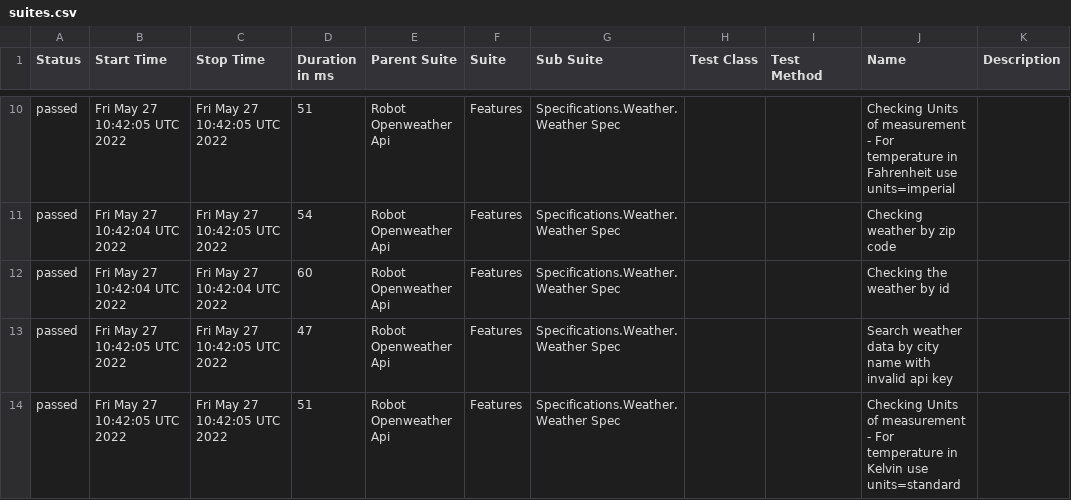
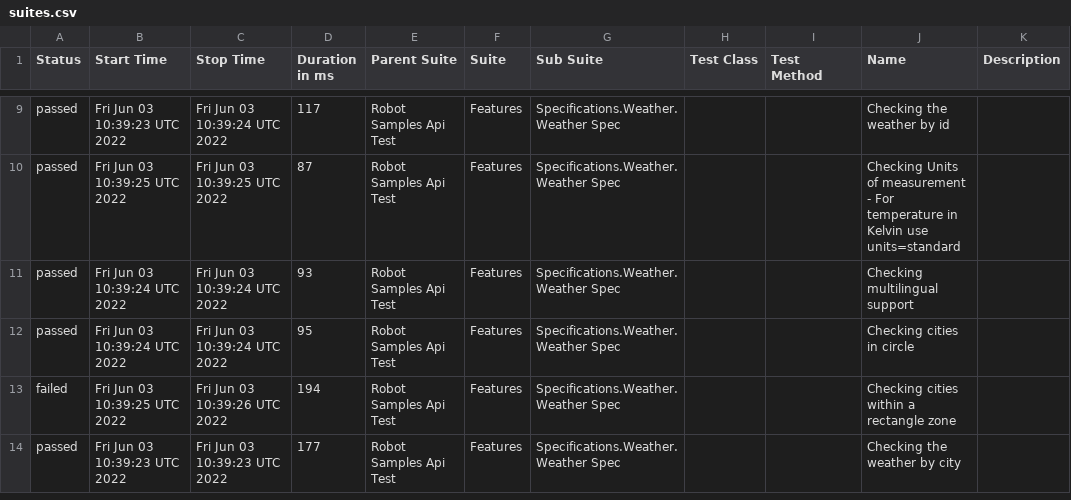
Before and after one commit to reinaldorossetti/robot_samples_api_test, a CSV file: allure-results/data/suites.csv, drawn as a sheet; only a part is shown, gaps mark what is left out; the diff covers the shown part only.

```diff
--- a/allure-results/data/suites.csv
+++ b/allure-results/data/suites.csv
@@ -10,5 +9,6 @@
-"passed","Fri May 27 10:42:05 UTC 2022","Fri May 27 10:42:05 UTC 2022","51","Robot Openweather Api","Features","Specifications.Weather.Weather Spec","","","Checking Units of measurement - For temperature in Fahrenheit use units=imperial",""
-"passed","Fri May 27 10:42:04 UTC 2022","Fri May 27 10:42:05 UTC 2022","54","Robot Openweather Api","Features","Specifications.Weather.Weather Spec","","","Checking weather by zip code",""
-"passed","Fri May 27 10:42:04 UTC 2022","Fri May 27 10:42:04 UTC 2022","60","Robot Openweather Api","Features","Specifications.Weather.Weather Spec","","","Checking the weather by id",""
-"passed","Fri May 27 10:42:05 UTC 2022","Fri May 27 10:42:05 UTC 2022","47","Robot Openweather Api","Features","Specifications.Weather.Weather Spec","","","Search weather data by city name with invalid api key",""
-"passed","Fri May 27 10:42:05 UTC 2022","Fri May 27 10:42:05 UTC 2022","51","Robot Openweather Api","Features","Specifications.Weather.Weather Spec","","","Checking Units of measurement - For temperature in Kelvin use units=standard",""
+"passed","Fri Jun 03 10:39:23 UTC 2022","Fri Jun 03 10:39:24 UTC 2022","117","Robot Samples Api Test","Features","Specifications.Weather.Weather Spec","","","Checking the weather by id",""
+"passed","Fri Jun 03 10:39:25 UTC 2022","Fri Jun 03 10:39:25 UTC 2022","87","Robot Samples Api Test","Features","Specifications.Weather.Weather Spec","","","Checking Units of measurement - For temperature in Kelvin use units=standard",""
+"passed","Fri Jun 03 10:39:24 UTC 2022","Fri Jun 03 10:39:24 UTC 2022","93","Robot Samples Api Test","Features","Specifications.Weather.Weather Spec","","","Checking multilingual support",""
+"passed","Fri Jun 03 10:39:24 UTC 2022","Fri Jun 03 10:39:24 UTC 2022","95","Robot Samples Api Test","Features","Specifications.Weather.Weather Spec","","","Checking cities in circle",""
+"failed","Fri Jun 03 10:39:25 UTC 2022","Fri Jun 03 10:39:26 UTC 2022","194","Robot Samples Api Test","Features","Specifications.Weather.Weather Spec","","","Checking cities within a rectangle zone",""
+"passed","Fri Jun 03 10:39:23 UTC 2022","Fri Jun 03 10:39:23 UTC 2022","177","Robot Samples Api Test","Features","Specifications.Weather.Weather Spec","","","Checking the weather by city",""
```
Also changed, not shown: 1 removed row and 35 edited cells elsewhere in this file, 29 other files.
